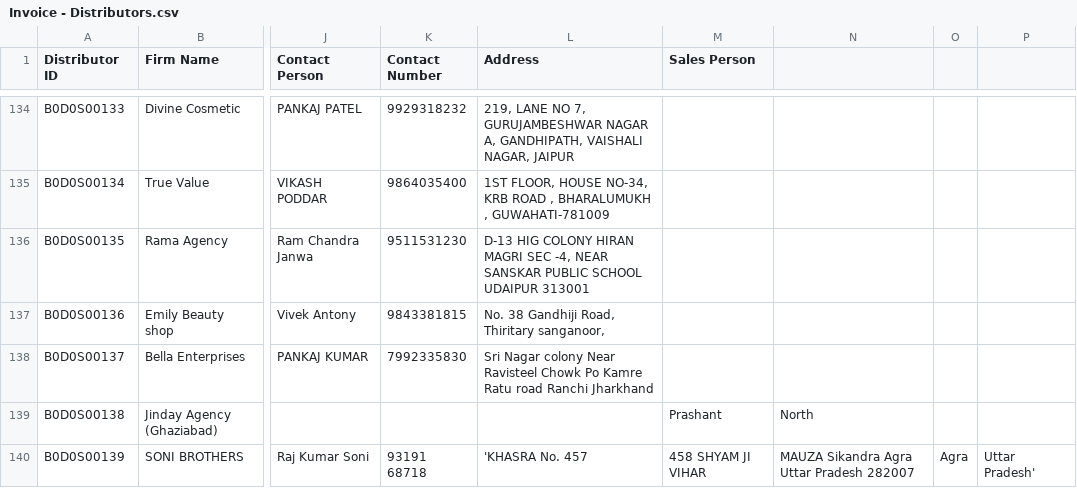
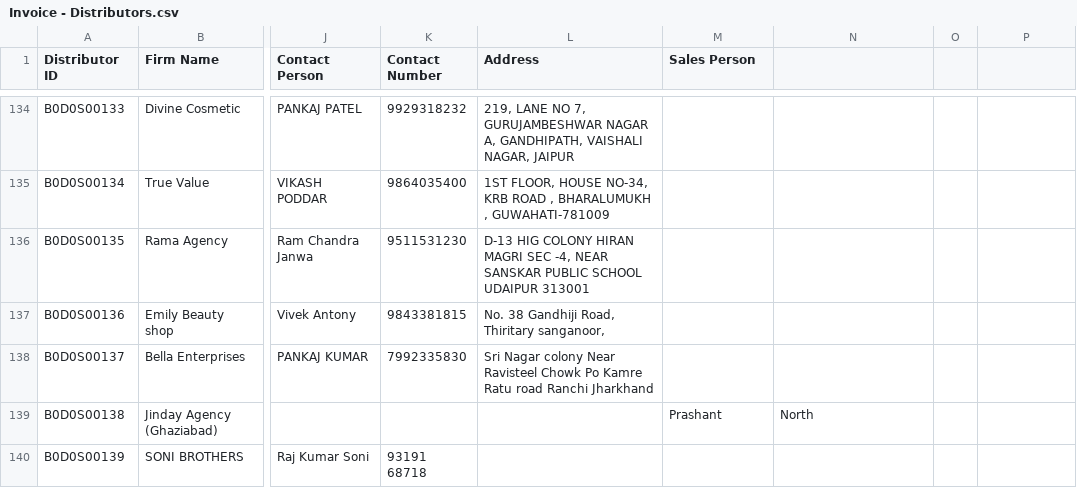
Before and after one commit to rigved-sarougi/Employee-Sale-Entry, a CSV file: Invoice - Distributors.csv, drawn as a sheet; only a part is shown, gaps mark what is left out; the diff names each change by its address in the sheet, - before the commit and + after, or states it on an @@ line.

Commit message:
Update Invoice - Distributors.csv

```diff
--- a/Invoice - Distributors.csv
+++ b/Invoice - Distributors.csv
-L140 (Address): 'KHASRA No. 457
+L140 (Address): (empty)
-M140 (Sales Person): 458 SHYAM JI VIHAR
+M140 (Sales Person): (empty)
-N140: MAUZA Sikandra Agra Uttar Pradesh 282007
+N140: (empty)
-O140: Agra
+O140: (empty)
-P140: Uttar Pradesh'
+P140: (empty)
```
